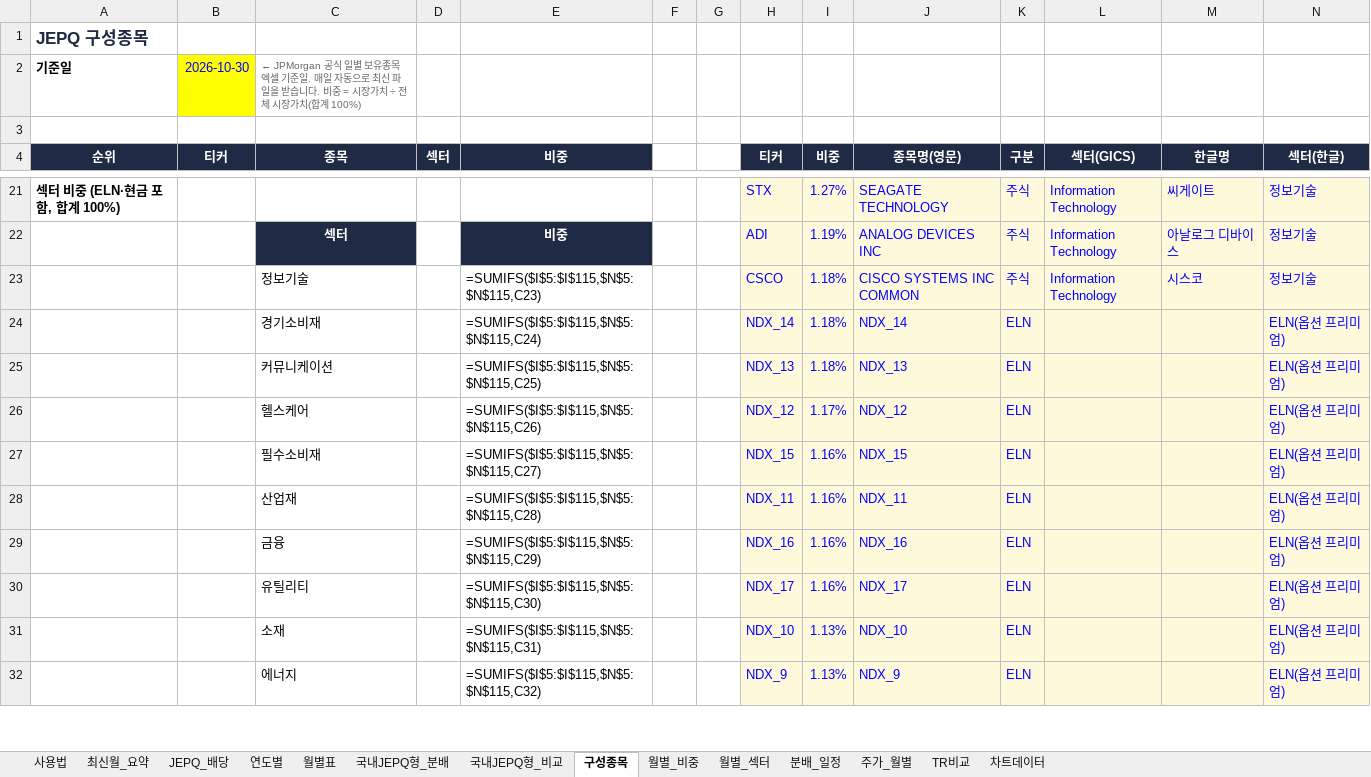
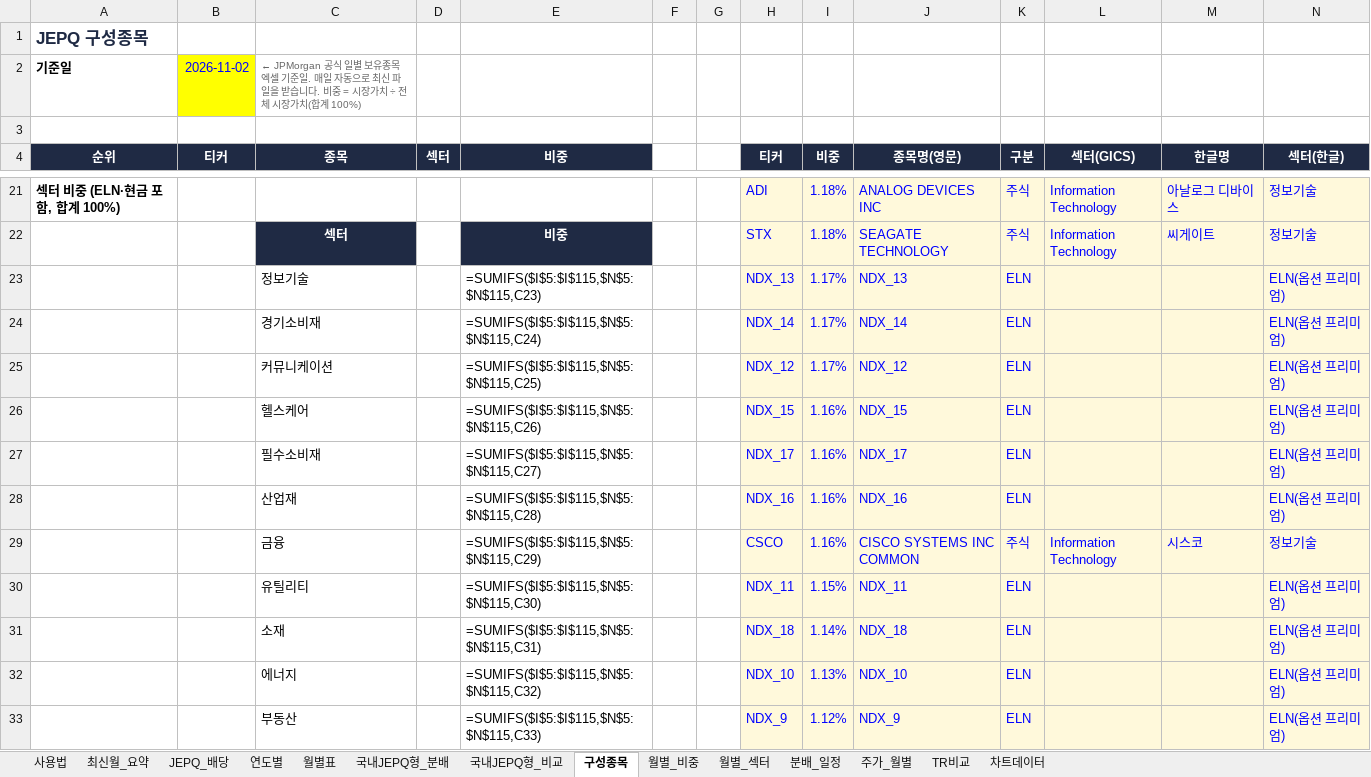
Before and after one commit to ttokjaeTV/jepq-tracker, an Excel workbook: downloads/jepq_dividend_tracker.xlsx, sheet 구성종목, drawn as a sheet; only a part is shown, gaps mark what is left out; values as stored, in another font and other column widths than the file's, no borders; formulas without a stored value are shown as written; charts and pictures not drawn; removed rows and columns are numbered as before the commit, all else as after; the diff covers the shown part only; the diff names each change by its address in the sheet, - before the commit and + after, or states it on an @@ line.

```diff
--- a/downloads/jepq_dividend_tracker.xlsx (sheet 구성종목)
+++ b/downloads/jepq_dividend_tracker.xlsx (sheet 구성종목)
-B2 (티커): 2026-10-30
+B2 (티커): 2026-11-02
-H21 (티커): STX
+H21 (티커): ADI
-I21 (비중): 1.27%
+I21 (비중): 1.18%
-J21 (종목명(영문)): SEAGATE TECHNOLOGY
+J21 (종목명(영문)): ANALOG DEVICES INC
-M21 (한글명): 씨게이트
+M21 (한글명): 아날로그 디바이스
-H22 (티커): ADI
+H22 (티커): STX
-I22 (비중): 1.19%
+I22 (비중): 1.18%
-J22 (종목명(영문)): ANALOG DEVICES INC
+J22 (종목명(영문)): SEAGATE TECHNOLOGY
-M22 (한글명): 아날로그 디바이스
+M22 (한글명): 씨게이트
-row 23:  |  | 정보기술 |  | =SUMIFS($I$5:$I$115,$N$5:$N$115,C23) |  |  | CSCO | 1.18% | CISCO SYSTEMS INC COMMON | 주식 | Information Technology | 시스코 | 정보기술
+row 23:  |  | 정보기술 |  | =SUMIFS($I$5:$I$115,$N$5:$N$115,C23) |  |  | NDX_13 | 1.17% | NDX_13 | ELN |  |  | ELN(옵션 프리미엄)
-I24:I25 (비중): 1.18%
+I24:I25 (비중): 1.17%
-H25 (티커): NDX_13
+H25 (티커): NDX_12
-J25 (종목명(영문)): NDX_13
+J25 (종목명(영문)): NDX_12
-H26 (티커): NDX_12
+H26 (티커): NDX_15
-I26 (비중): 1.17%
+I26 (비중): 1.16%
-J26 (종목명(영문)): NDX_12
+J26 (종목명(영문)): NDX_15
-H27 (티커): NDX_15
+H27 (티커): NDX_17
-J27 (종목명(영문)): NDX_15
+J27 (종목명(영문)): NDX_17
-H28 (티커): NDX_11
+H28 (티커): NDX_16
-J28 (종목명(영문)): NDX_11
+J28 (종목명(영문)): NDX_16
-row 29:  |  | 금융 |  | =SUMIFS($I$5:$I$115,$N$5:$N$115,C29) |  |  | NDX_16 | 1.16% | NDX_16 | ELN |  |  | ELN(옵션 프리미엄)
+row 29:  |  | 금융 |  | =SUMIFS($I$5:$I$115,$N$5:$N$115,C29) |  |  | CSCO | 1.16% | CISCO SYSTEMS INC COMMON | 주식 | Information Technology | 시스코 | 정보기술
-H30 (티커): NDX_17
+H30 (티커): NDX_11
-I30 (비중): 1.16%
+I30 (비중): 1.15%
-J30 (종목명(영문)): NDX_17
+J30 (종목명(영문)): NDX_11
-H31 (티커): NDX_10
+H31 (티커): NDX_18
-I31 (비중): 1.13%
+I31 (비중): 1.14%
-J31 (종목명(영문)): NDX_10
+J31 (종목명(영문)): NDX_18
-H32 (티커): NDX_9
+H32 (티커): NDX_10
-J32 (종목명(영문)): NDX_9
+J32 (종목명(영문)): NDX_10
+row 33:  |  | 부동산 |  | =SUMIFS($I$5:$I$115,$N$5:$N$115,C33) |  |  | NDX_9 | 1.12% | NDX_9 | ELN |  |  | ELN(옵션 프리미엄)
```
Also changed, not shown: 18 added rows, 19 removed rows, 4 moved rows and 71 edited cells elsewhere in this sheet, sheet 월별_비중, sheet 월별_섹터, sheet 사용법, 3 other files.
